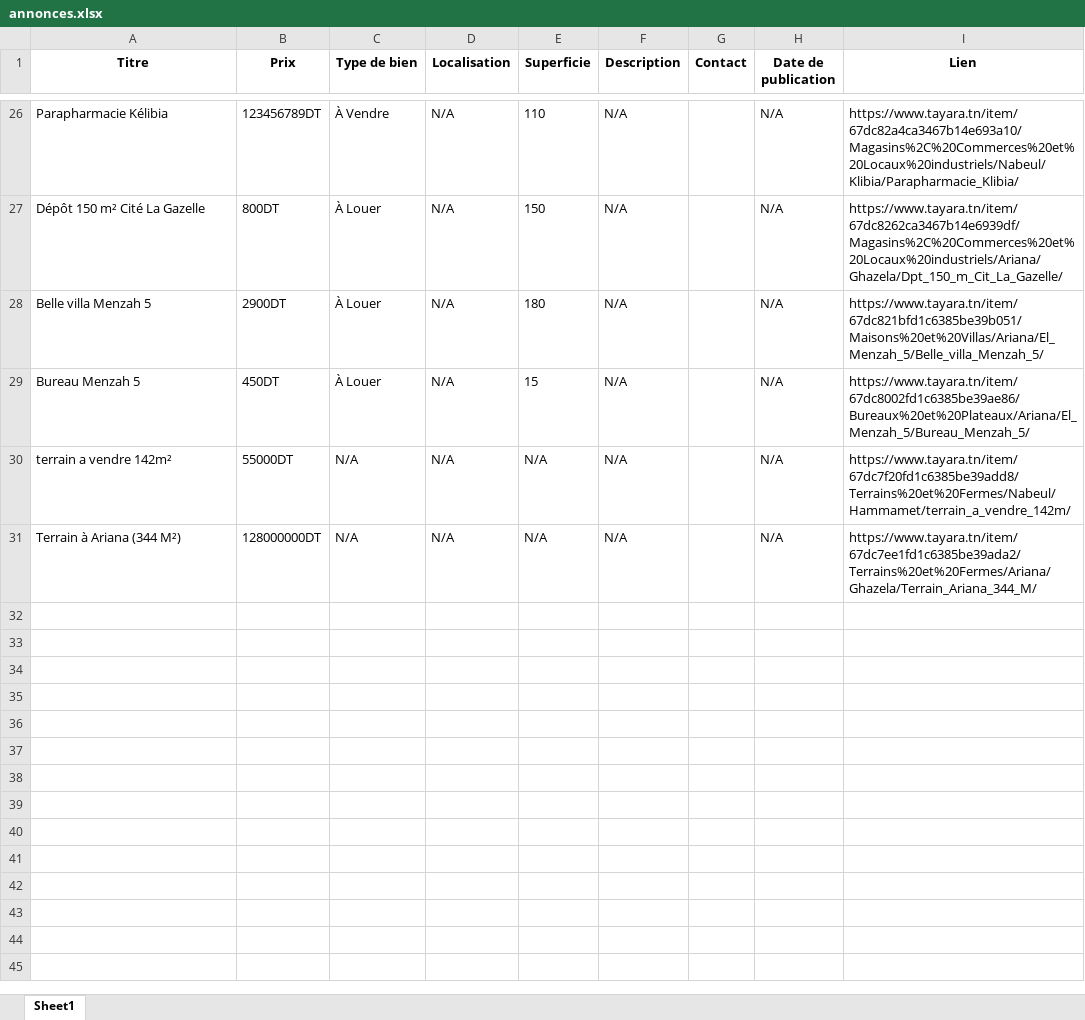
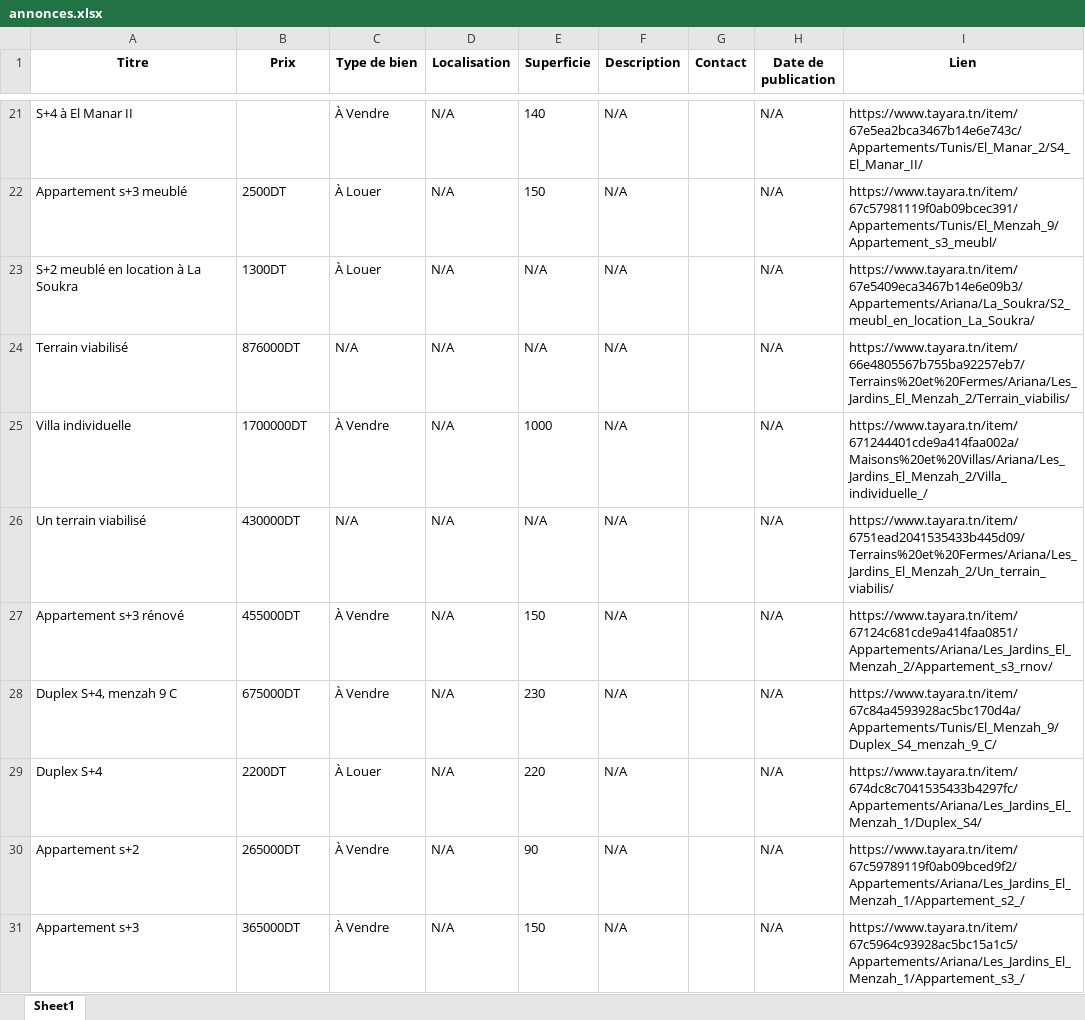
Before and after one commit to amanichamakh12/Python, an Excel workbook: annonces.xlsx, sheet Sheet1, drawn as a sheet; only a part is shown, gaps mark what is left out; values as stored, in another font and other column widths than the file's, no borders; removed rows and columns are numbered as before the commit, all else as after; the diff covers the shown part only; the diff names each change by its address in the sheet, - before the commit and + after, or states it on an @@ line.

```diff
--- a/annonces.xlsx (sheet Sheet1)
+++ b/annonces.xlsx (sheet Sheet1)
-A21 (Titre): Parapharmacie Kélibia
+A21 (Titre): S+4 à El Manar II
-B21 (Prix): 123456789DT
+B21 (Prix): (empty)
-E21 (Superficie): 110
+E21 (Superficie): 140
-I21 (Lien): https://www.tayara.tn/item/67dc82a4ca3467b14e693a10/Magasins%2C%20Commerces%20et%20Locaux%20industriels/Nabeul/Klibia/Parapharmacie_Klibia/
+I21 (Lien): https://www.tayara.tn/item/67e5ea2bca3467b14e6e743c/Appartements/Tunis/El_Manar_2/S4_El_Manar_II/
-A22 (Titre): Dépôt 150 m² Cité La Gazelle
+A22 (Titre): Appartement s+3 meublé
-B22 (Prix): 800DT
+B22 (Prix): 2500DT
-I22 (Lien): https://www.tayara.tn/item/67dc8262ca3467b14e6939df/Magasins%2C%20Commerces%20et%20Locaux%20industriels/Ariana/Ghazela/Dpt_150_m_Cit_La_Gazelle/
+I22 (Lien): https://www.tayara.tn/item/67c57981119f0ab09bcec391/Appartements/Tunis/El_Menzah_9/Appartement_s3_meubl/
-A23 (Titre): Belle villa Menzah 5
+A23 (Titre): S+2 meublé en location à La Soukra
-B23 (Prix): 2900DT
+B23 (Prix): 1300DT
-E23 (Superficie): 180
+E23 (Superficie): N/A
-I23 (Lien): https://www.tayara.tn/item/67dc821bfd1c6385be39b051/Maisons%20et%20Villas/Ariana/El_Menzah_5/Belle_villa_Menzah_5/
+I23 (Lien): https://www.tayara.tn/item/67e5409eca3467b14e6e09b3/Appartements/Ariana/La_Soukra/S2_meubl_en_location_La_Soukra/
-row 29: Bureau Menzah 5 | 450DT | À Louer | N/A | 15 | N/A |  | N/A | https://www.tayara.tn/item/67dc8002fd1c6385be39ae86/Bureaux%20et%20Plateaux/Ariana/El_Menzah_5/Bureau_Menzah_5/
-A24 (Titre): terrain a vendre 142m²
+A24 (Titre): Terrain viabilisé
-B24 (Prix): 55000DT
+B24 (Prix): 876000DT
-I24 (Lien): https://www.tayara.tn/item/67dc7f20fd1c6385be39add8/Terrains%20et%20Fermes/Nabeul/Hammamet/terrain_a_vendre_142m/
+I24 (Lien): https://www.tayara.tn/item/66e4805567b755ba92257eb7/Terrains%20et%20Fermes/Ariana/Les_Jardins_El_Menzah_2/Terrain_viabilis/
+row 25: Villa individuelle | 1700000DT | À Vendre | N/A | 1000 | N/A |  | N/A | https://www.tayara.tn/item/671244401cde9a414faa002a/Maisons%20et%20Villas/Ariana/Les_Jardins_El_Menzah_2/Villa_individuelle_/
-A26 (Titre): Terrain à Ariana (344 M²)
+A26 (Titre): Un terrain viabilisé
-B26 (Prix): 128000000DT
+B26 (Prix): 430000DT
-I26 (Lien): https://www.tayara.tn/item/67dc7ee1fd1c6385be39ada2/Terrains%20et%20Fermes/Ariana/Ghazela/Terrain_Ariana_344_M/
+I26 (Lien): https://www.tayara.tn/item/6751ead2041535433b445d09/Terrains%20et%20Fermes/Ariana/Les_Jardins_El_Menzah_2/Un_terrain_viabilis/
+row 27: Appartement s+3 rénové | 455000DT | À Vendre | N/A | 150 | N/A |  | N/A | https://www.tayara.tn/item/67124c681cde9a414faa0851/Appartements/Ariana/Les_Jardins_El_Menzah_2/Appartement_s3_rnov/
+row 28: Duplex S+4, menzah 9 C | 675000DT | À Vendre | N/A | 230 | N/A |  | N/A | https://www.tayara.tn/item/67c84a4593928ac5bc170d4a/Appartements/Tunis/El_Menzah_9/Duplex_S4_menzah_9_C/
+row 29: Duplex S+4 | 2200DT | À Louer | N/A | 220 | N/A |  | N/A | https://www.tayara.tn/item/674dc8c7041535433b4297fc/Appartements/Ariana/Les_Jardins_El_Menzah_1/Duplex_S4/
+row 30: Appartement s+2 | 265000DT | À Vendre | N/A | 90 | N/A |  | N/A | https://www.tayara.tn/item/67c59789119f0ab09bced9f2/Appartements/Ariana/Les_Jardins_El_Menzah_1/Appartement_s2_/
+row 31: Appartement s+3 | 365000DT | À Vendre | N/A | 150 | N/A |  | N/A | https://www.tayara.tn/item/67c5964c93928ac5bc15a1c5/Appartements/Ariana/Les_Jardins_El_Menzah_1/Appartement_s3_/
```
Also changed, not shown: 5 added rows, 10 removed rows and 50 edited cells elsewhere in this sheet, 2 other files.
